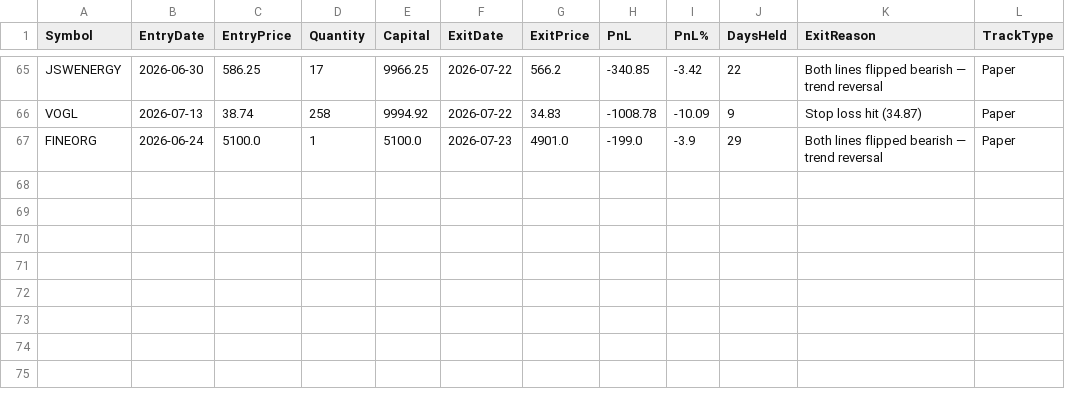
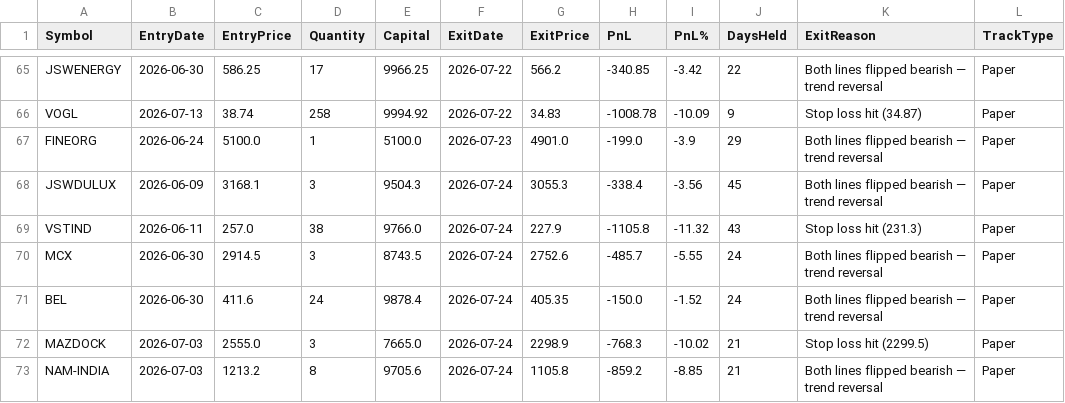
Before and after one commit to finnyrajmann/nse-dual_trend, a CSV file: data/dt_trade_log.csv, drawn as a sheet; only a part is shown, gaps mark what is left out.

Commit message:
Auto-update — 2026-07-24

```diff
--- a/data/dt_trade_log.csv
+++ b/data/dt_trade_log.csv
@@ -67 +67,7 @@ VOGL,2026-07-13,38.74,258,9994.92,2026-07-22,34.83,-1008.78,-10.09,9,Stop loss h
 FINEORG,2026-06-24,5100.0,1,5100.0,2026-07-23,4901.0,-199.0,-3.9,29,Both lines flipped bearish — trend reversal,Paper
+JSWDULUX,2026-06-09,3168.1,3,9504.3,2026-07-24,3055.3,-338.4,-3.56,45,Both lines flipped bearish — trend reversal,Paper
+VSTIND,2026-06-11,257.0,38,9766.0,2026-07-24,227.9,-1105.8,-11.32,43,Stop loss hit (231.3),Paper
+MCX,2026-06-30,2914.5,3,8743.5,2026-07-24,2752.6,-485.7,-5.55,24,Both lines flipped bearish — trend reversal,Paper
+BEL,2026-06-30,411.6,24,9878.4,2026-07-24,405.35,-150.0,-1.52,24,Both lines flipped bearish — trend reversal,Paper
+MAZDOCK,2026-07-03,2555.0,3,7665.0,2026-07-24,2298.9,-768.3,-10.02,21,Stop loss hit (2299.5),Paper
+NAM-INDIA,2026-07-03,1213.2,8,9705.6,2026-07-24,1105.8,-859.2,-8.85,21,Both lines flipped bearish — trend reversal,Paper
```
